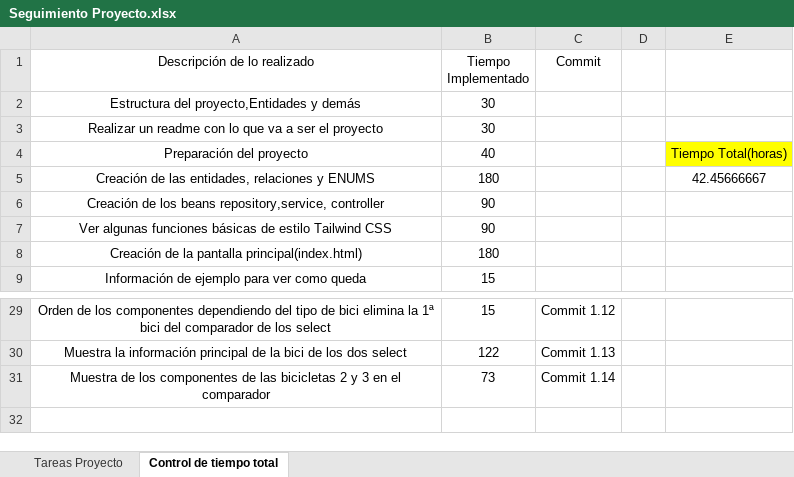
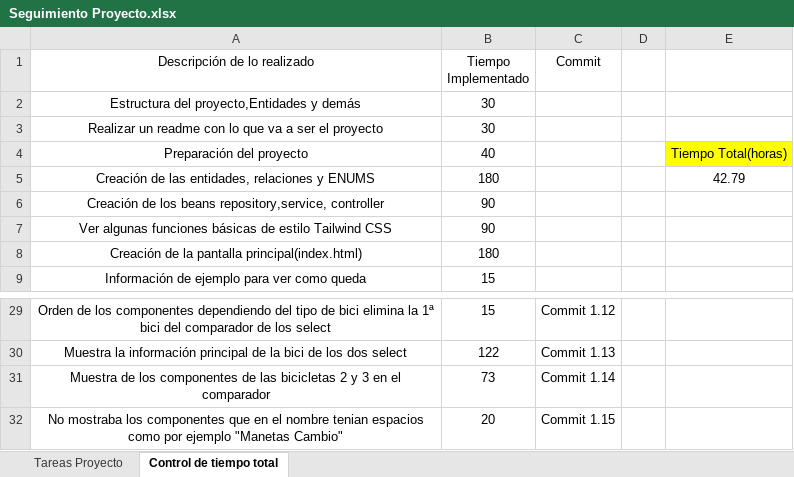
Before and after one commit to diegobenito2/TFG-Comparador-Bicicletas, an Excel workbook: Documentación/Seguimiento Proyecto.xlsx, sheet Control de tiempo total, drawn as a sheet; only a part is shown, gaps mark what is left out; values as stored, in another font and other column widths than the file's, no borders; table styles not drawn; the diff names each change by its address in the sheet, - before the commit and + after, or states it on an @@ line.

Commit message:
Commit 1.15

```diff
--- a/Documentación/Seguimiento Proyecto.xlsx (sheet Control de tiempo total)
+++ b/Documentación/Seguimiento Proyecto.xlsx (sheet Control de tiempo total)
-E5: 42.45666667
+E5: 42.79
+row 32: No mostraba los componentes que en el nombre tenian espacios como por ejemplo "Manetas Cambio" | 20 | Commit 1.15
```
Also changed, not shown: sheet Tareas Proyecto, 2 other files.
